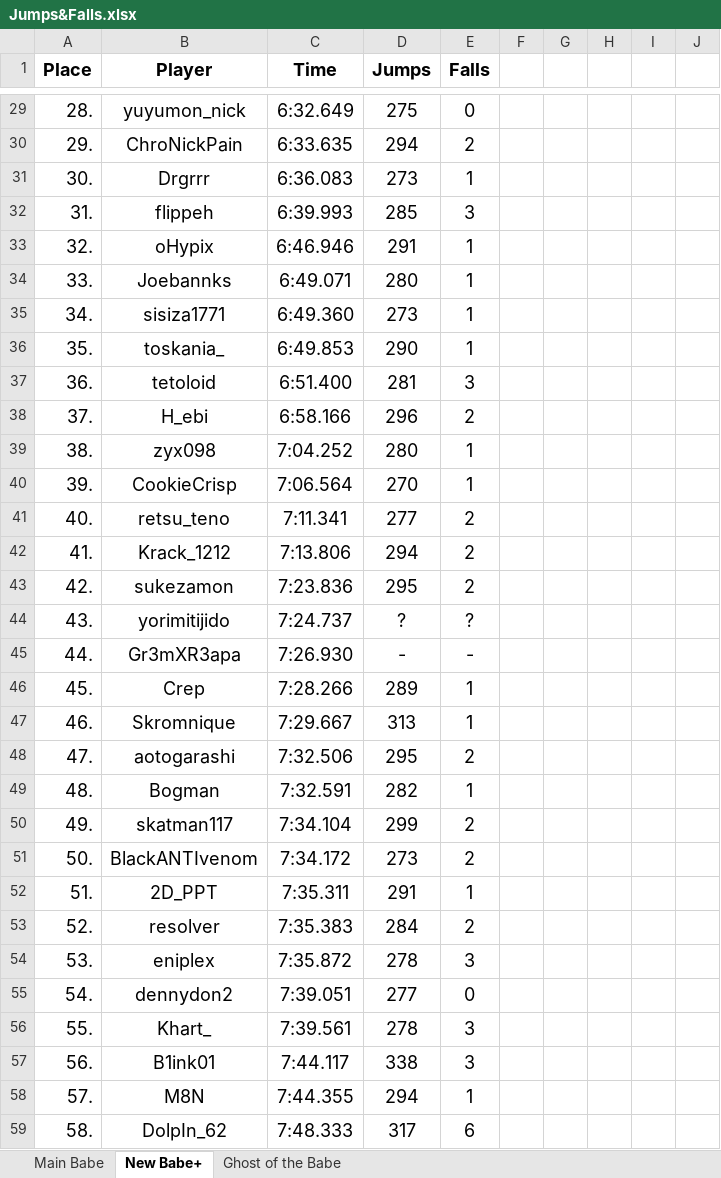
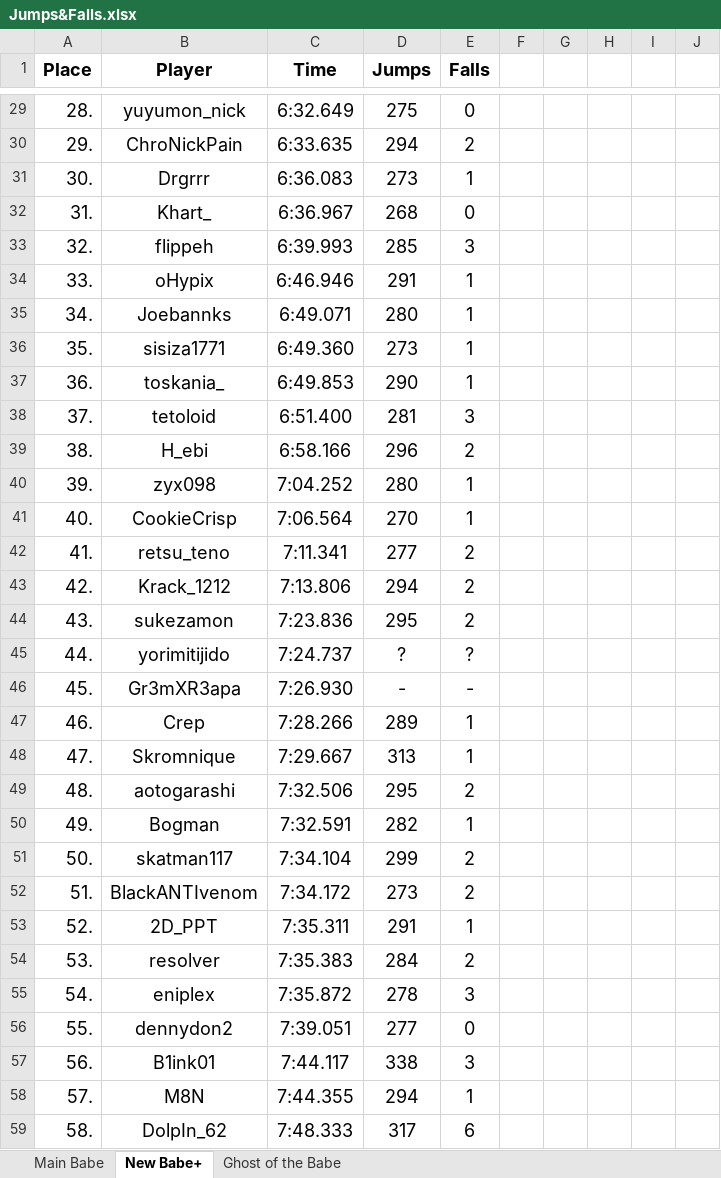
Before and after one commit to Rifre1/Jump-King-Statistics, an Excel workbook: Top100 Jumps&Falls/Jumps&Falls.xlsx, sheet New Babe+, drawn as a sheet; only a part is shown, gaps mark what is left out; values as stored, in another font and other column widths than the file's, no borders; removed rows and columns are numbered as before the commit, all else as after; the diff covers the shown part only; the diff names each change by its address in the sheet, - before the commit and + after, or states it on an @@ line.

```diff
--- a/Top100 Jumps&Falls/Jumps&Falls.xlsx (sheet New Babe+)
+++ b/Top100 Jumps&Falls/Jumps&Falls.xlsx (sheet New Babe+)
+row 32: 31. | Khart_ | 6:36.967 | 268 | 0
-A33 (Place): 31.
+A33 (Place): 32.
-A34 (Place): 32.
+A34 (Place): 33.
-A35 (Place): 33.
+A35 (Place): 34.
-A36 (Place): 34.
+A36 (Place): 35.
-A37 (Place): 35.
+A37 (Place): 36.
-A38 (Place): 36.
+A38 (Place): 37.
-A39 (Place): 37.
+A39 (Place): 38.
-A40 (Place): 38.
+A40 (Place): 39.
-A41 (Place): 39.
+A41 (Place): 40.
-A42 (Place): 40.
+A42 (Place): 41.
-A43 (Place): 41.
+A43 (Place): 42.
-A44 (Place): 42.
+A44 (Place): 43.
-A45 (Place): 43.
+A45 (Place): 44.
-A46 (Place): 44.
+A46 (Place): 45.
-A47 (Place): 45.
+A47 (Place): 46.
-A48 (Place): 46.
+A48 (Place): 47.
-A49 (Place): 47.
+A49 (Place): 48.
-A50 (Place): 48.
+A50 (Place): 49.
-A51 (Place): 49.
+A51 (Place): 50.
-A52 (Place): 50.
+A52 (Place): 51.
-A53 (Place): 51.
+A53 (Place): 52.
-A54 (Place): 52.
+A54 (Place): 53.
-A55 (Place): 53.
+A55 (Place): 54.
-A56 (Place): 54.
+A56 (Place): 55.
-row 56: 55. | Khart_ | 7:39.561 | 278 | 3
```
Also changed, not shown: 2 edited cells elsewhere in this sheet, sheet Main Babe, 2 other files.
